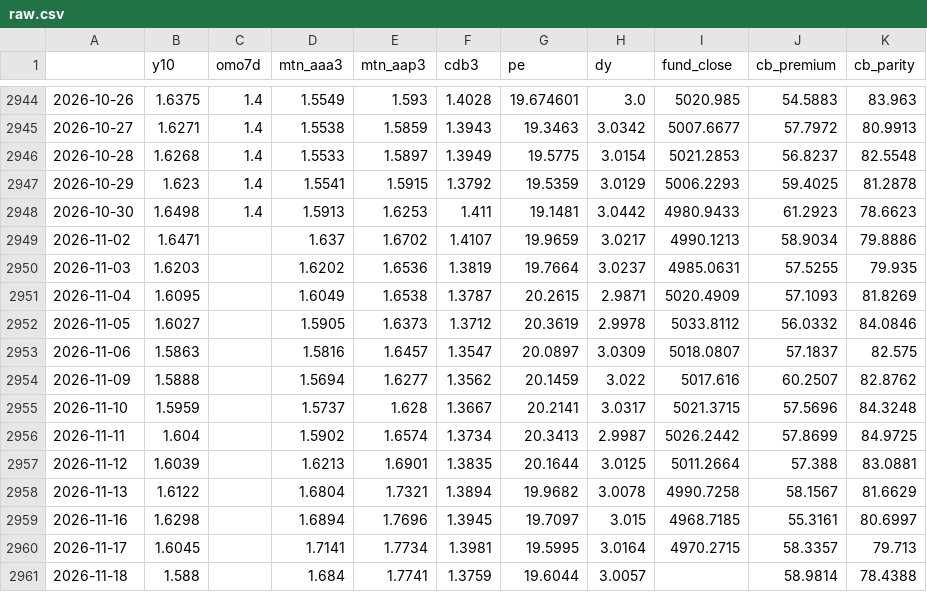
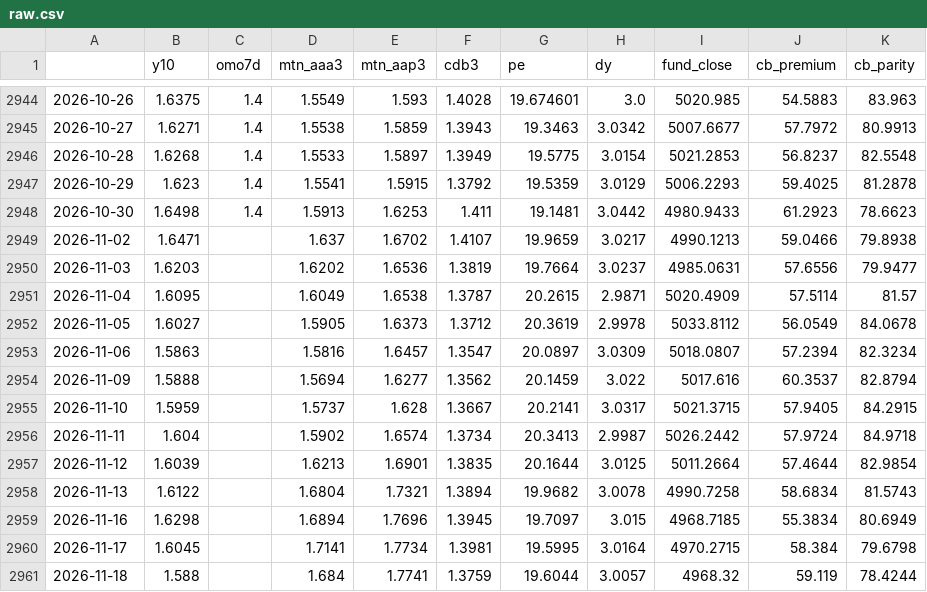
Before and after one commit to oldrabbitcn88/A-share-multiasset-thermometer, a CSV file: data/raw.csv, drawn as a sheet; only a part is shown, gaps mark what is left out; the diff covers the shown part only.

```diff
--- a/data/raw.csv
+++ b/data/raw.csv
@@ -2948,14 +2948,14 @@
 2026-10-30,1.6498,1.4,1.5913,1.6253,1.411,19.1481,3.0442,4980.9433,61.2923,78.6623
-2026-11-02,1.6471,,1.637,1.6702,1.4107,19.9659,3.0217,4990.1213,58.9034,79.8886
-2026-11-03,1.6203,,1.6202,1.6536,1.3819,19.7664,3.0237,4985.0631,57.5255,79.935
-2026-11-04,1.6095,,1.6049,1.6538,1.3787,20.2615,2.9871,5020.4909,57.1093,81.8269
-2026-11-05,1.6027,,1.5905,1.6373,1.3712,20.3619,2.9978,5033.8112,56.0332,84.0846
-2026-11-06,1.5863,,1.5816,1.6457,1.3547,20.0897,3.0309,5018.0807,57.1837,82.575
-2026-11-09,1.5888,,1.5694,1.6277,1.3562,20.1459,3.022,5017.616,60.2507,82.8762
-2026-11-10,1.5959,,1.5737,1.628,1.3667,20.2141,3.0317,5021.3715,57.5696,84.3248
-2026-11-11,1.604,,1.5902,1.6574,1.3734,20.3413,2.9987,5026.2442,57.8699,84.9725
-2026-11-12,1.6039,,1.6213,1.6901,1.3835,20.1644,3.0125,5011.2664,57.388,83.0881
-2026-11-13,1.6122,,1.6804,1.7321,1.3894,19.9682,3.0078,4990.7258,58.1567,81.6629
-2026-11-16,1.6298,,1.6894,1.7696,1.3945,19.7097,3.015,4968.7185,55.3161,80.6997
-2026-11-17,1.6045,,1.7141,1.7734,1.3981,19.5995,3.0164,4970.2715,58.3357,79.713
-2026-11-18,1.588,,1.684,1.7741,1.3759,19.6044,3.0057,,58.9814,78.4388
+2026-11-02,1.6471,,1.637,1.6702,1.4107,19.9659,3.0217,4990.1213,59.0466,79.8938
+2026-11-03,1.6203,,1.6202,1.6536,1.3819,19.7664,3.0237,4985.0631,57.6556,79.9477
+2026-11-04,1.6095,,1.6049,1.6538,1.3787,20.2615,2.9871,5020.4909,57.5114,81.57
+2026-11-05,1.6027,,1.5905,1.6373,1.3712,20.3619,2.9978,5033.8112,56.0549,84.0678
+2026-11-06,1.5863,,1.5816,1.6457,1.3547,20.0897,3.0309,5018.0807,57.2394,82.3234
+2026-11-09,1.5888,,1.5694,1.6277,1.3562,20.1459,3.022,5017.616,60.3537,82.8794
+2026-11-10,1.5959,,1.5737,1.628,1.3667,20.2141,3.0317,5021.3715,57.9405,84.2915
+2026-11-11,1.604,,1.5902,1.6574,1.3734,20.3413,2.9987,5026.2442,57.9724,84.9718
+2026-11-12,1.6039,,1.6213,1.6901,1.3835,20.1644,3.0125,5011.2664,57.4644,82.9854
+2026-11-13,1.6122,,1.6804,1.7321,1.3894,19.9682,3.0078,4990.7258,58.6834,81.5743
+2026-11-16,1.6298,,1.6894,1.7696,1.3945,19.7097,3.015,4968.7185,55.3834,80.6949
+2026-11-17,1.6045,,1.7141,1.7734,1.3981,19.5995,3.0164,4970.2715,58.384,79.6798
+2026-11-18,1.588,,1.684,1.7741,1.3759,19.6044,3.0057,4968.32,59.119,78.4244
```
Also changed, not shown: 1 added row and 8 edited cells elsewhere in this file, data/daily_log.csv, data/temperature.csv, 2 other files.
